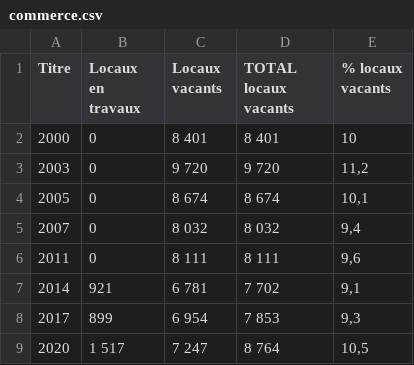
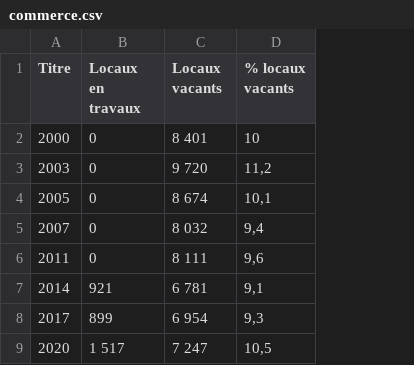
Before and after one commit to Atelier-parisien-d-urbanisme/Observatoire-economie-paris, a CSV file: 5_Secteurs_d_activites_les_plus_impactes/5_4_Commerce/commerce.csv, drawn as a sheet; the diff names each change by its address in the sheet, - before the commit and + after, or states it on an @@ line.

```diff
--- a/5_Secteurs_d_activites_les_plus_impactes/5_4_Commerce/commerce.csv
+++ b/5_Secteurs_d_activites_les_plus_impactes/5_4_Commerce/commerce.csv
-column D (TOTAL locaux vacants), rows 2-9: 8 401 | 9 720 | 8 674 | 8 032 | 8 111 | 7 702 | 7 853 | 8 764
```
Also changed, not shown: 2 other files.
